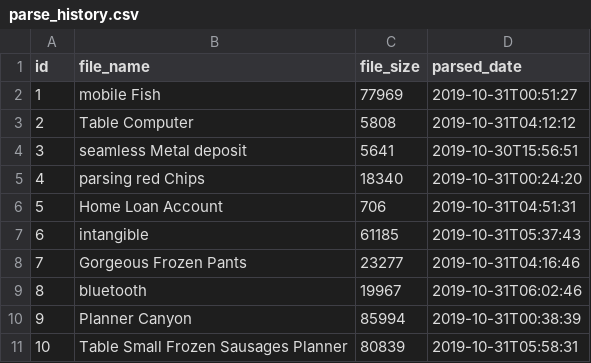
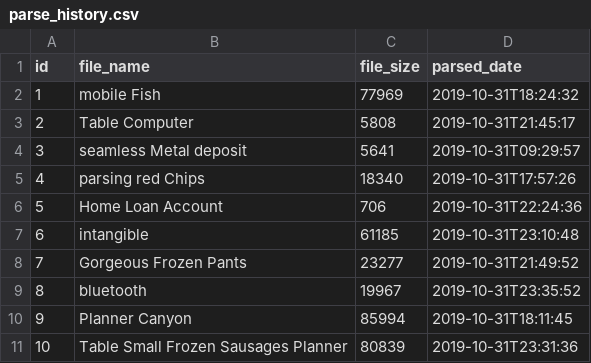
Before and after one commit to Stalyon/poker, a CSV file: src/main/resources/config/liquibase/fake-data/parse_history.csv, drawn as a sheet.

```diff
--- a/src/main/resources/config/liquibase/fake-data/parse_history.csv
+++ b/src/main/resources/config/liquibase/fake-data/parse_history.csv
@@ -1,11 +1,11 @@
 id;file_name;file_size;parsed_date
-1;mobile Fish;77969;2019-10-31T00:51:27
-2;Table Computer;5808;2019-10-31T04:12:12
-3;seamless Metal deposit;5641;2019-10-30T15:56:51
-4;parsing red Chips;18340;2019-10-31T00:24:20
-5;Home Loan Account;706;2019-10-31T04:51:31
-6;intangible;61185;2019-10-31T05:37:43
-7;Gorgeous Frozen Pants;23277;2019-10-31T04:16:46
-8;bluetooth;19967;2019-10-31T06:02:46
-9;Planner Canyon;85994;2019-10-31T00:38:39
-10;Table Small Frozen Sausages Planner;80839;2019-10-31T05:58:31
+1;mobile Fish;77969;2019-10-31T18:24:32
+2;Table Computer;5808;2019-10-31T21:45:17
+3;seamless Metal deposit;5641;2019-10-31T09:29:57
+4;parsing red Chips;18340;2019-10-31T17:57:26
+5;Home Loan Account;706;2019-10-31T22:24:36
+6;intangible;61185;2019-10-31T23:10:48
+7;Gorgeous Frozen Pants;23277;2019-10-31T21:49:52
+8;bluetooth;19967;2019-10-31T23:35:52
+9;Planner Canyon;85994;2019-10-31T18:11:45
+10;Table Small Frozen Sausages Planner;80839;2019-10-31T23:31:36
```
Also changed, not shown: src/main/resources/config/liquibase/fake-data/game.csv, src/main/resources/config/liquibase/fake-data/hand.csv, 13 other files.
